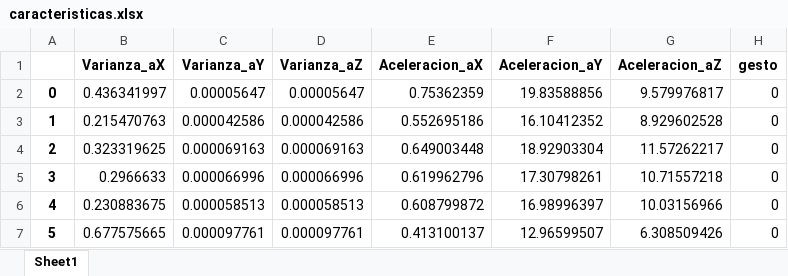
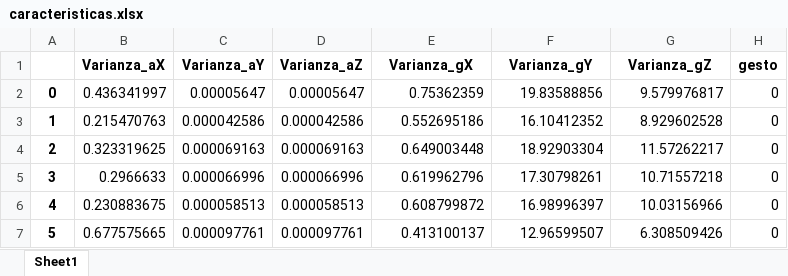
Before and after one commit to christiantorres29/IABO, an Excel workbook: datasets/caracteristicas.xlsx, sheet Sheet1, drawn as a sheet; only a part is shown; values as stored, in another font and other column widths than the file's, no borders; the diff names each change by its address in the sheet, - before the commit and + after, or states it on an @@ line.

Commit message:
dataset_mod

```diff
--- a/datasets/caracteristicas.xlsx (sheet Sheet1)
+++ b/datasets/caracteristicas.xlsx (sheet Sheet1)
-E1: Aceleracion_aX
+E1: Varianza_gX
-F1: Aceleracion_aY
+F1: Varianza_gY
-G1: Aceleracion_aZ
+G1: Varianza_gZ
```
